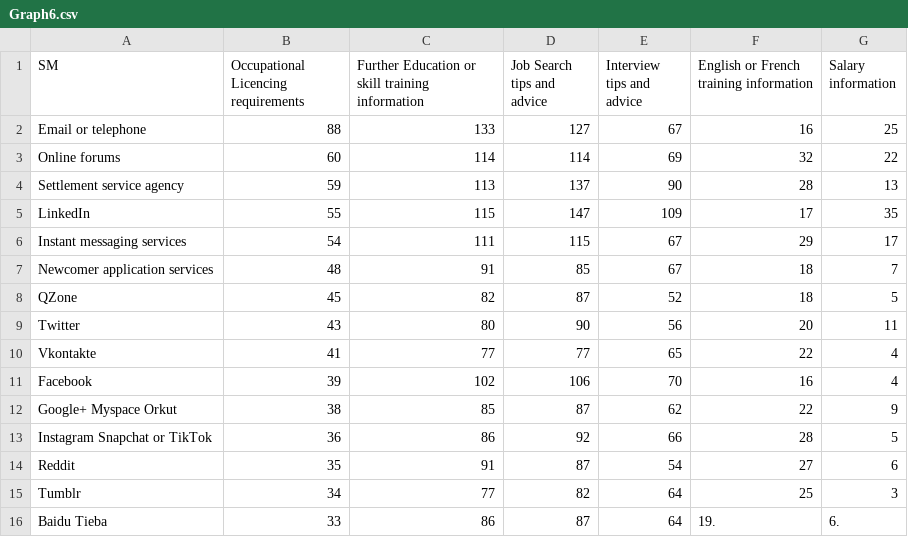
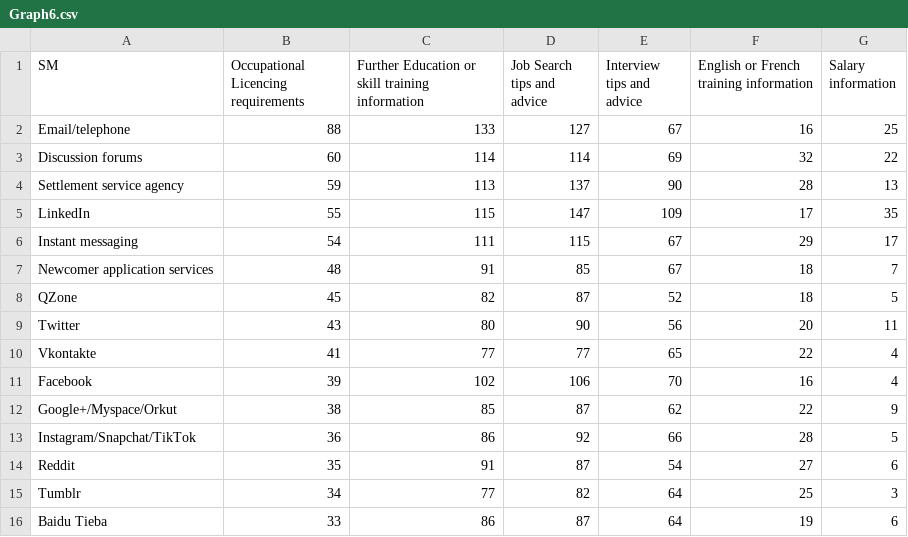
Before and after one commit to hylodata/Social-Media, a CSV file: data/Graph6.csv, drawn as a sheet.

```diff
--- a/data/Graph6.csv
+++ b/data/Graph6.csv
@@ -1,7 +1,7 @@
 SM,Occupational Licencing requirements,Further Education or skill training information,Job Search tips and advice ,Interview tips and advice,English or French training information,Salary information
-Email or telephone,88,133,127,67,16,25
-Online forums,60,114,114,69,32,22
+Email/telephone,88,133,127,67,16,25
+Discussion forums,60,114,114,69,32,22
 Settlement service agency,59,113,137,90,28,13
 LinkedIn ,55,115,147,109,17,35
-Instant messaging services,54,111,115,67,29,17
+Instant messaging,54,111,115,67,29,17
 Newcomer application services,48,91,85,67,18,7
@@ -11,6 +11,6 @@ Vkontakte,41,77,77,65,22,4
 Facebook ,39,102,106,70,16,4
-Google+ Myspace Orkut,38,85,87,62,22,9
-Instagram Snapchat or TikTok ,36,86,92,66,28,5
+Google+/Myspace/Orkut,38,85,87,62,22,9
+Instagram/Snapchat/TikTok ,36,86,92,66,28,5
 Reddit ,35,91,87,54,27,6
 Tumblr ,34,77,82,64,25,3
-Baidu Tieba ,33,86,87,64,19.,6.
+Baidu Tieba ,33,86,87,64,19,6
```
Also changed, not shown: data/sm_use.csv, data/sm_use_gender.csv, 8 other files.
